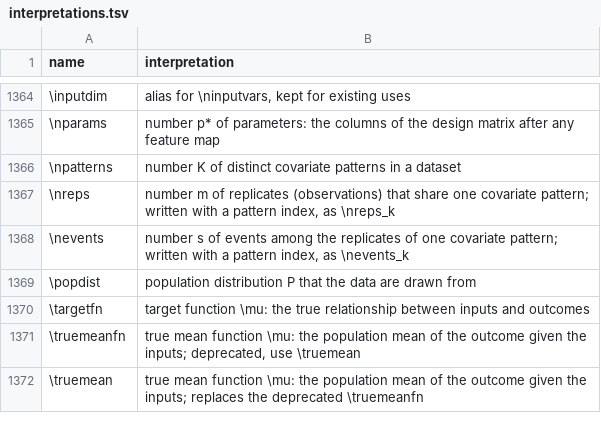
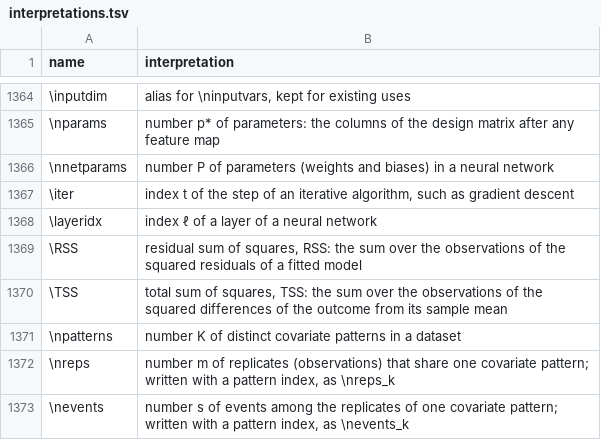
Before and after one commit to Morrison-Lab/macros, a TSV file: interpretations.tsv, drawn as a sheet; only a part is shown, gaps mark what is left out; the shorter side is filled out with more unchanged rows.

```diff
--- a/interpretations.tsv
+++ b/interpretations.tsv
@@ -1365,2 +1365,7 @@ name	interpretation
 \nparams	number p* of parameters: the columns of the design matrix after any feature map
+\nnetparams	number P of parameters (weights and biases) in a neural network
+\iter	index t of the step of an iterative algorithm, such as gradient descent
+\layeridx	index ℓ of a layer of a neural network
+\RSS	residual sum of squares, RSS: the sum over the observations of the squared residuals of a fitted model
+\TSS	total sum of squares, TSS: the sum over the observations of the squared differences of the outcome from its sample mean
 \npatterns	number K of distinct covariate patterns in a dataset
```
Also changed, not shown: 3 other files.
